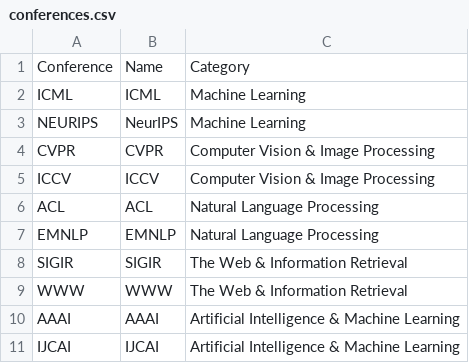
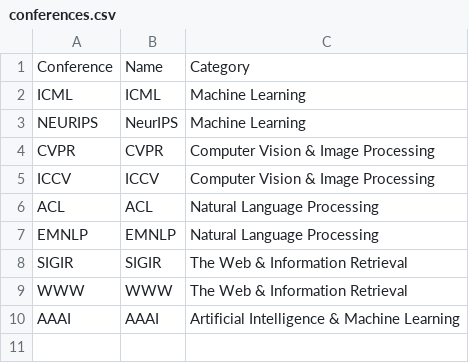
Before and after one commit to AI-Research-Impact-Ranking/ImpactRankings, a CSV file: data/conferences.csv, drawn as a sheet; the diff names each change by its address in the sheet, - before the commit and + after, or states it on an @@ line.

Commit message:
Added company ranking, conference and year filters, and AAAI conference papers

```diff
--- a/data/conferences.csv
+++ b/data/conferences.csv
-row 11: IJCAI | IJCAI | Artificial Intelligence & Machine Learning
```
Also changed, not shown: 11 other files.
